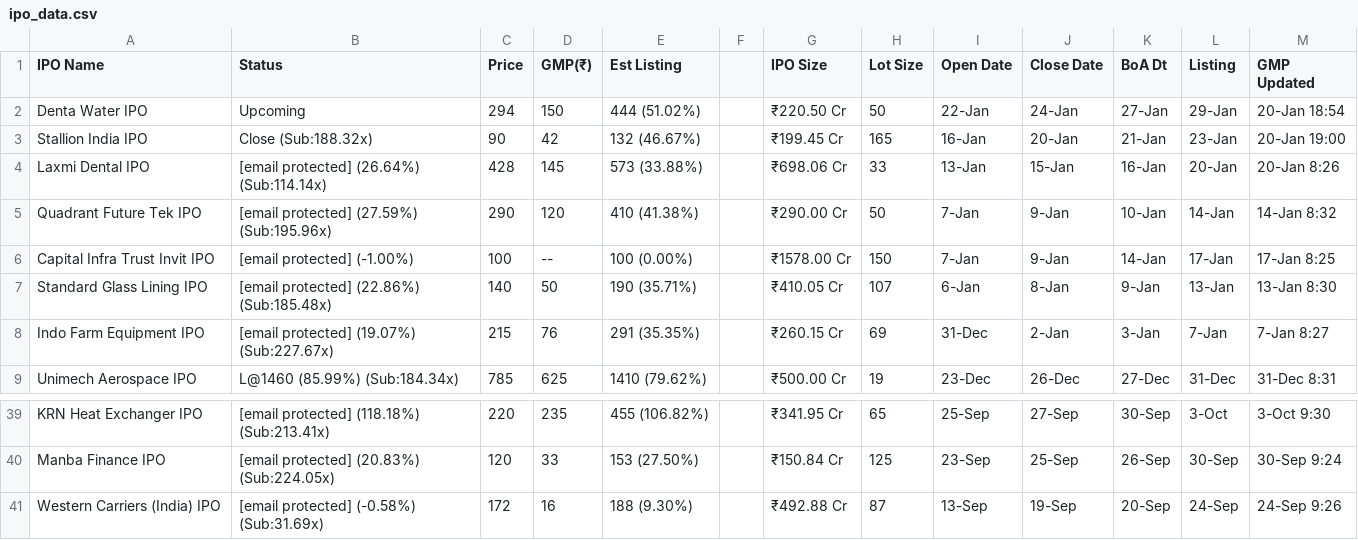
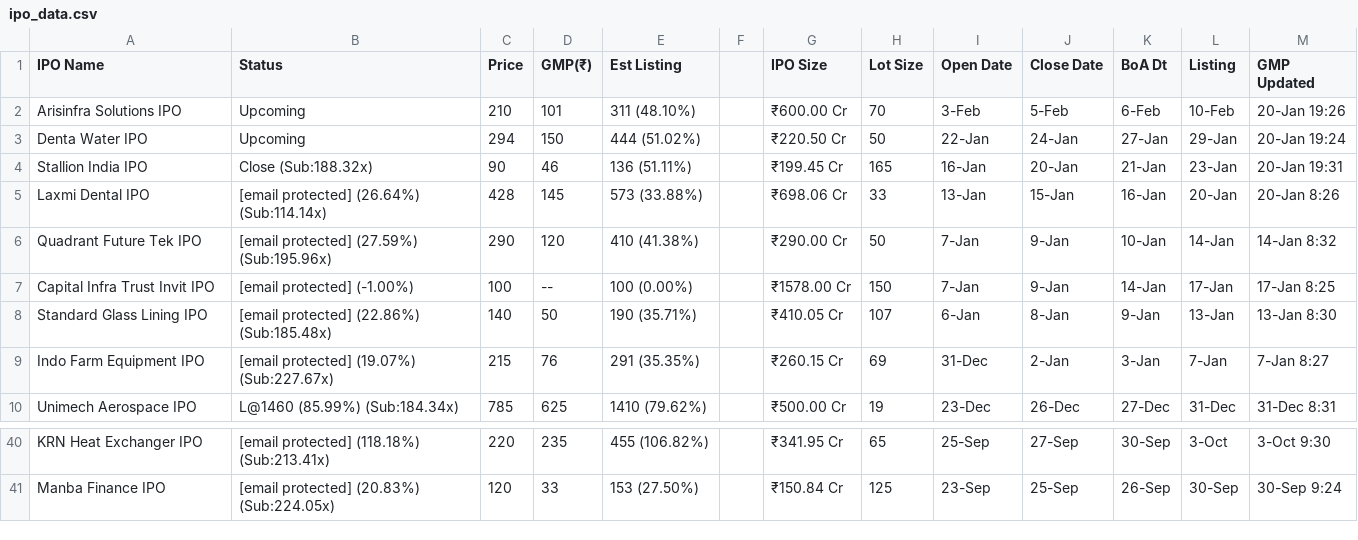
Before and after one commit to ClashMasterRaghav/prrintmoney.com, a CSV file: ipo_data.csv, drawn as a sheet; only a part is shown, gaps mark what is left out.

Commit message:
Update IPO data

```diff
--- a/ipo_data.csv
+++ b/ipo_data.csv
@@ -1,4 +1,5 @@
 IPO Name,Status,Price,GMP(₹),Est Listing, ,IPO Size,Lot Size,Open Date,Close Date,BoA Dt,Listing,GMP Updated
-Denta Water IPO,Upcoming,294,150,444 (51.02%),,₹220.50 Cr,50,22-Jan,24-Jan,27-Jan,29-Jan,20-Jan 18:54
-Stallion India IPO,Close (Sub:188.32x),90,42,132 (46.67%),,₹199.45 Cr,165,16-Jan,20-Jan,21-Jan,23-Jan,20-Jan 19:00
+Arisinfra Solutions IPO,Upcoming,210,101,311 (48.10%),,₹600.00 Cr,70,3-Feb,5-Feb,6-Feb,10-Feb,20-Jan 19:26
+Denta Water IPO,Upcoming,294,150,444 (51.02%),,₹220.50 Cr,50,22-Jan,24-Jan,27-Jan,29-Jan,20-Jan 19:24
+Stallion India IPO,Close (Sub:188.32x),90,46,136 (51.11%),,₹199.45 Cr,165,16-Jan,20-Jan,21-Jan,23-Jan,20-Jan 19:31
 Laxmi Dental IPO,[email protected] (26.64%) (Sub:114.14x),428,145,573 (33.88%),,₹698.06 Cr,33,13-Jan,15-Jan,16-Jan,20-Jan,20-Jan 8:26
@@ -40,2 +41 @@ KRN Heat Exchanger IPO,[email protected] (118.18%) (Sub:213.41x),220,235,455 (1
 Manba Finance IPO,[email protected] (20.83%) (Sub:224.05x),120,33,153 (27.50%),,₹150.84 Cr,125,23-Sep,25-Sep,26-Sep,30-Sep,30-Sep 9:24
-Western Carriers (India) IPO,[email protected] (-0.58%) (Sub:31.69x),172,16,188 (9.30%),,₹492.88 Cr,87,13-Sep,19-Sep,20-Sep,24-Sep,24-Sep 9:26
```
